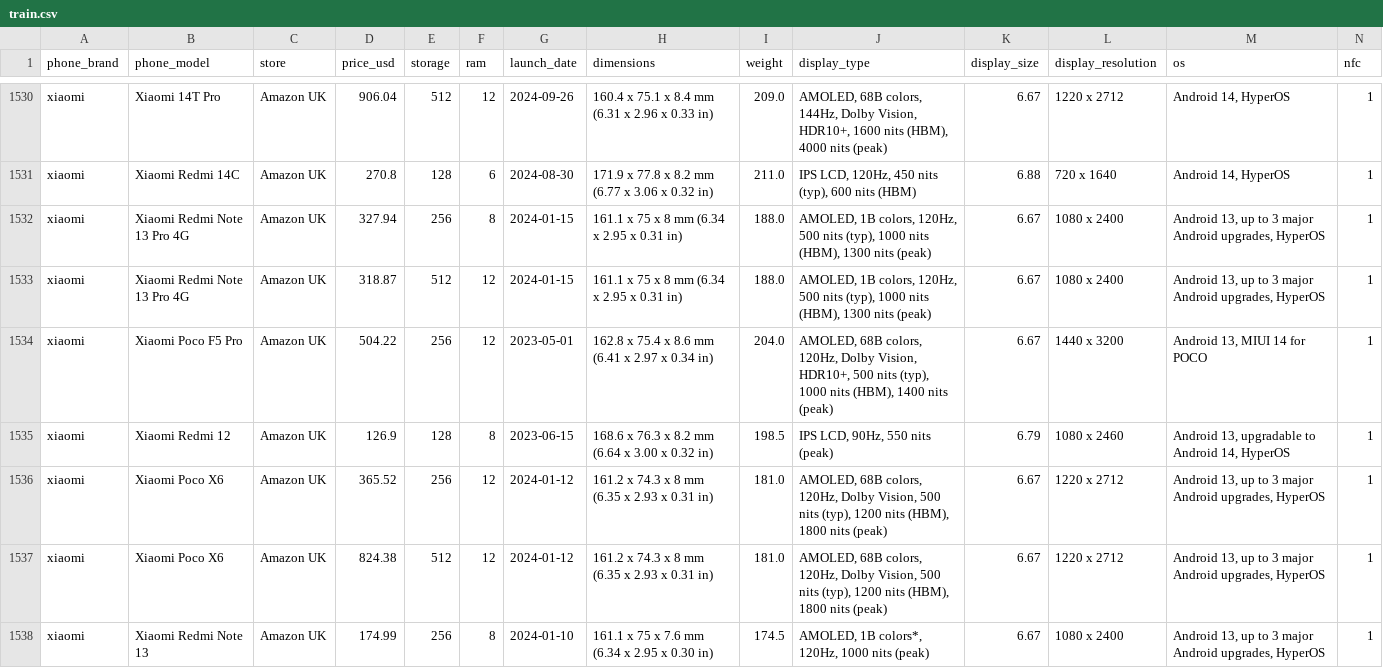
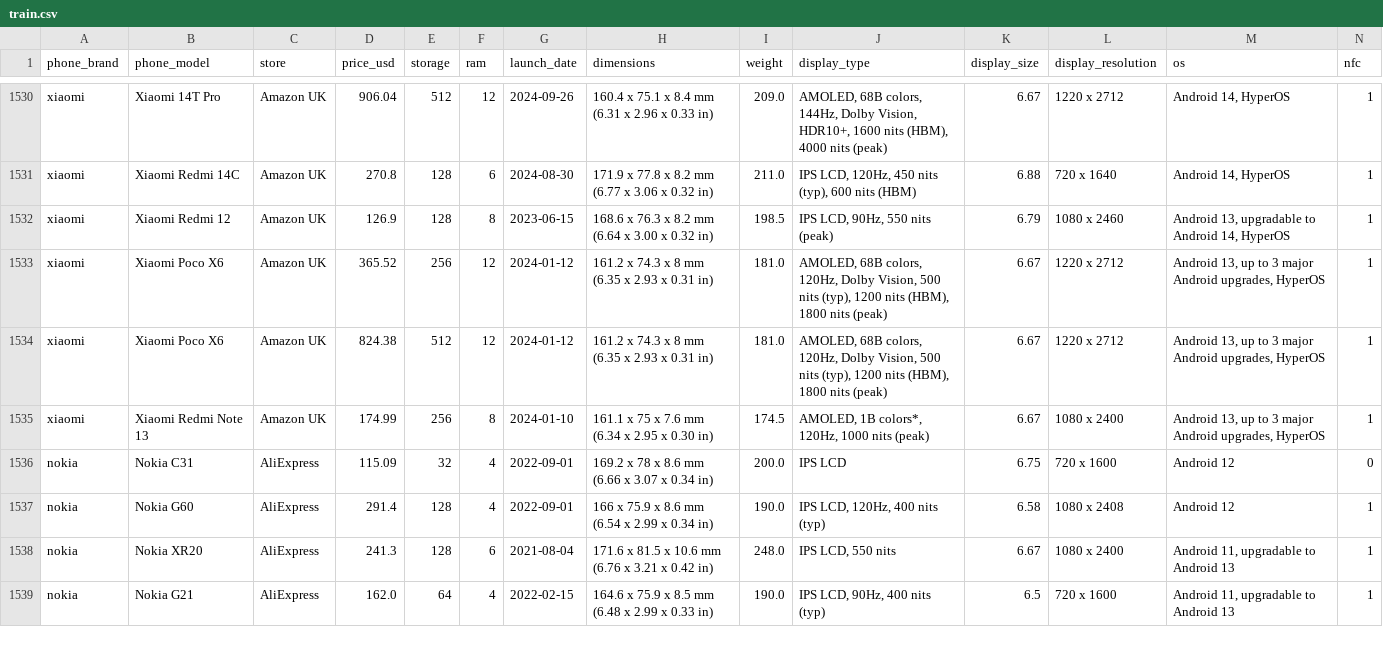
Before and after one commit to darrellathaya/phone-predictor, a CSV file: data/raw/train.csv, drawn as a sheet; only a part is shown, gaps mark what is left out; the shorter side is filled out with more unchanged rows; rows hold the shown columns only; the diff names each change by its address in the sheet, - before the commit and + after, or states it on an @@ line.

Commit message:
Data deletion of train.csv

```diff
--- a/data/raw/train.csv
+++ b/data/raw/train.csv
-row 1532: xiaomi | Xiaomi Redmi Note 13 Pro 4G | Amazon UK | 327.94 | 256 | 8 | 2024-01-15 | 161.1 x 75 x 8 mm (6.34 x 2.95 x 0.31 in) | 188.0 | AMOLED, 1B colors, 120Hz, 500 nits (typ), 1000 nits (HBM), 1300 nits (peak) | 6.67 | 1080 x 2400 | Android 13, up to 3 major Android upgrades, HyperOS | 1
-row 1533: xiaomi | Xiaomi Redmi Note 13 Pro 4G | Amazon UK | 318.87 | 512 | 12 | 2024-01-15 | 161.1 x 75 x 8 mm (6.34 x 2.95 x 0.31 in) | 188.0 | AMOLED, 1B colors, 120Hz, 500 nits (typ), 1000 nits (HBM), 1300 nits (peak) | 6.67 | 1080 x 2400 | Android 13, up to 3 major Android upgrades, HyperOS | 1
-row 1534: xiaomi | Xiaomi Poco F5 Pro | Amazon UK | 504.22 | 256 | 12 | 2023-05-01 | 162.8 x 75.4 x 8.6 mm (6.41 x 2.97 x 0.34 in) | 204.0 | AMOLED, 68B colors, 120Hz, Dolby Vision, HDR10+, 500 nits (typ), 1000 nits (HBM), 1400 nits (peak) | 6.67 | 1440 x 3200 | Android 13, MIUI 14 for POCO | 1
```
